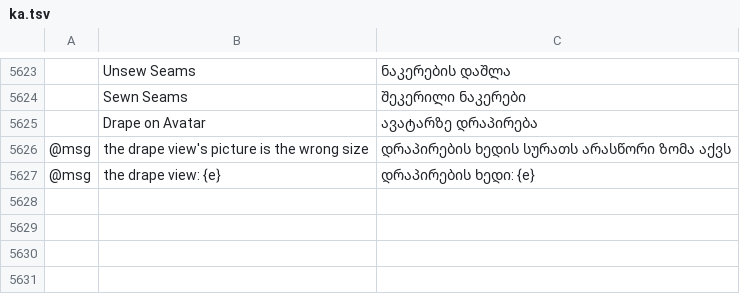
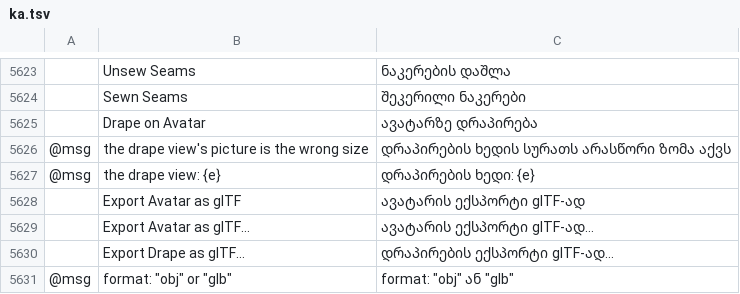
Before and after one commit to SiteSentrix/patternfoundry, a TSV file: crates/ui-egui/src/i18n/ka.tsv, drawn as a sheet; only a part is shown, gaps mark what is left out; the diff names each change by its address in the sheet, - before the commit and + after, or states it on an @@ line.

```diff
--- a/crates/ui-egui/src/i18n/ka.tsv
+++ b/crates/ui-egui/src/i18n/ka.tsv
+row 5628:  | Export Avatar as glTF | ავატარის ექსპორტი glTF-ად
+row 5629:  | Export Avatar as glTF… | ავატარის ექსპორტი glTF-ად…
+row 5630:  | Export Drape as glTF… | დრაპირების ექსპორტი glTF-ად…
+row 5631: @msg | format: "obj" or "glb" | format: "obj" ან "glb"
```
Also changed, not shown: crates/ui-egui/src/i18n/bg.tsv, crates/ui-egui/src/i18n/el.tsv, 31 other files.
